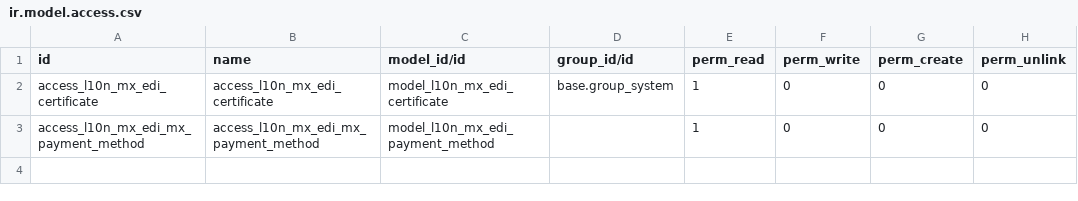
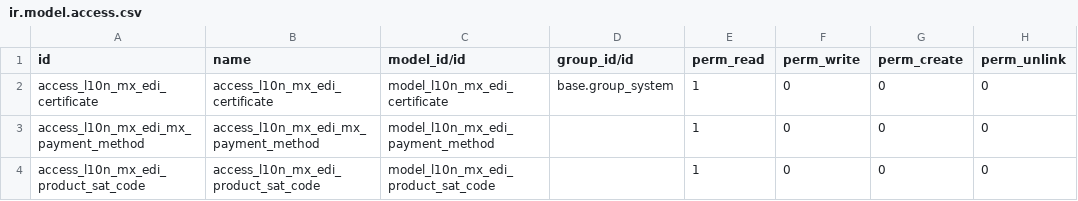
Before and after one commit to bits-amitrathod/enterprise, a CSV file: l10n_mx_edi/security/ir.model.access.csv, drawn as a sheet; the diff names each change by its address in the sheet, - before the commit and + after, or states it on an @@ line.

```diff
--- a/l10n_mx_edi/security/ir.model.access.csv
+++ b/l10n_mx_edi/security/ir.model.access.csv
+row 4: access_l10n_mx_edi_product_sat_code | access_l10n_mx_edi_product_sat_code | model_l10n_mx_edi_product_sat_code |  | 1 | 0 | 0 | 0
```
Also changed, not shown: 58 other files.
